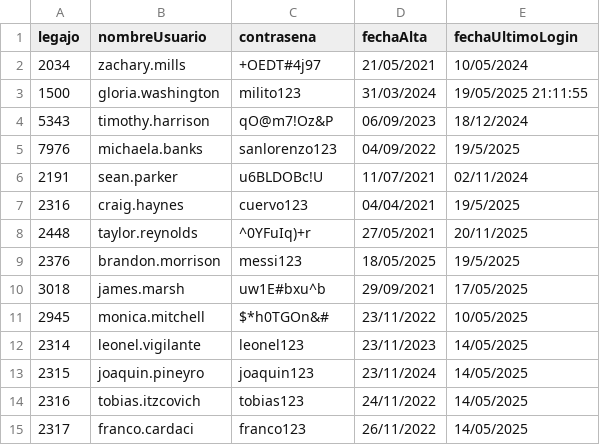
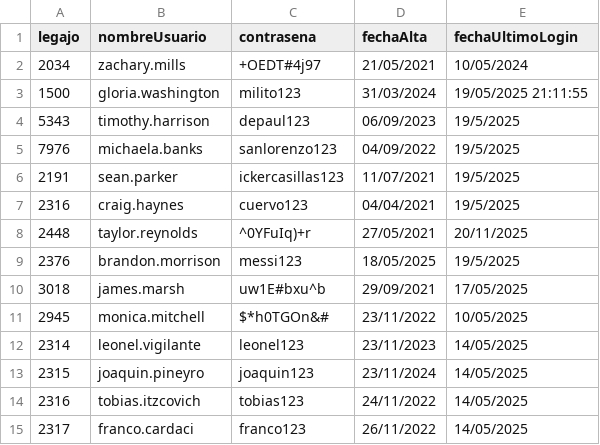
Before and after one commit to Leo-vigi/TP.CAI_2025_G8, a CSV file: TemplateTPCorto/Persistencia/DataBase/Tablas/credenciales.csv, drawn as a sheet.

Commit message:
Pasaje cambiocontraseña a login

```diff
--- a/TemplateTPCorto/Persistencia/DataBase/Tablas/credenciales.csv
+++ b/TemplateTPCorto/Persistencia/DataBase/Tablas/credenciales.csv
@@ -3,5 +3,5 @@ legajo;nombreUsuario;contrasena;fechaAlta;fechaUltimoLogin
 1500;gloria.washington;milito123;31/03/2024;19/05/2025 21:11:55
-5343;timothy.harrison;qO@m7!Oz&P;06/09/2023;18/12/2024
+5343;timothy.harrison;depaul123;06/09/2023;19/5/2025
 7976;michaela.banks;sanlorenzo123;04/09/2022;19/5/2025
-2191;sean.parker;u6BLDOBc!U;11/07/2021;02/11/2024
+2191;sean.parker;ickercasillas123;11/07/2021;19/5/2025
 2316;craig.haynes;cuervo123;04/04/2021;19/5/2025
```
Also changed, not shown: 2 other files.
